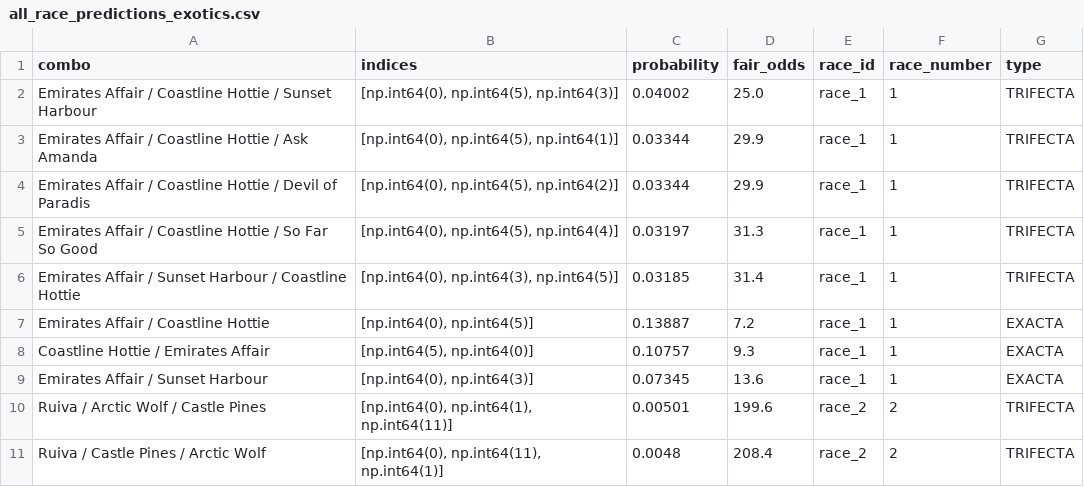
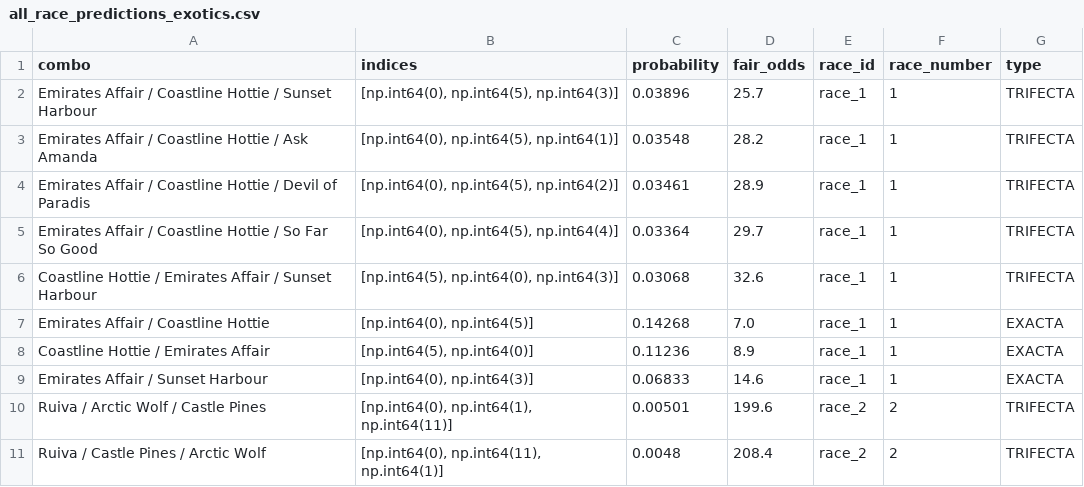
Before and after one commit to Sixteen1-6/HorseRacing, a CSV file: race_predictions/all_race_predictions_exotics.csv, drawn as a sheet; only a part is shown.

```diff
--- a/race_predictions/all_race_predictions_exotics.csv
+++ b/race_predictions/all_race_predictions_exotics.csv
@@ -1,10 +1,10 @@
 combo,indices,probability,fair_odds,race_id,race_number,type
-Emirates Affair / Coastline Hottie / Sunset Harbour,"[np.int64(0), np.int64(5), np.int64(3)]",0.04002,25.0,race_1,1,TRIFECTA
-Emirates Affair / Coastline Hottie / Ask Amanda,"[np.int64(0), np.int64(5), np.int64(1)]",0.03344,29.9,race_1,1,TRIFECTA
-Emirates Affair / Coastline Hottie / Devil of Paradis,"[np.int64(0), np.int64(5), np.int64(2)]",0.03344,29.9,race_1,1,TRIFECTA
-Emirates Affair / Coastline Hottie / So Far So Good,"[np.int64(0), np.int64(5), np.int64(4)]",0.03197,31.3,race_1,1,TRIFECTA
-Emirates Affair / Sunset Harbour / Coastline Hottie,"[np.int64(0), np.int64(3), np.int64(5)]",0.03185,31.4,race_1,1,TRIFECTA
-Emirates Affair / Coastline Hottie,"[np.int64(0), np.int64(5)]",0.13887,7.2,race_1,1,EXACTA
-Coastline Hottie / Emirates Affair,"[np.int64(5), np.int64(0)]",0.10757,9.3,race_1,1,EXACTA
-Emirates Affair / Sunset Harbour,"[np.int64(0), np.int64(3)]",0.07345,13.6,race_1,1,EXACTA
+Emirates Affair / Coastline Hottie / Sunset Harbour,"[np.int64(0), np.int64(5), np.int64(3)]",0.03896,25.7,race_1,1,TRIFECTA
+Emirates Affair / Coastline Hottie / Ask Amanda,"[np.int64(0), np.int64(5), np.int64(1)]",0.03548,28.2,race_1,1,TRIFECTA
+Emirates Affair / Coastline Hottie / Devil of Paradis,"[np.int64(0), np.int64(5), np.int64(2)]",0.03461,28.9,race_1,1,TRIFECTA
+Emirates Affair / Coastline Hottie / So Far So Good,"[np.int64(0), np.int64(5), np.int64(4)]",0.03364,29.7,race_1,1,TRIFECTA
+Coastline Hottie / Emirates Affair / Sunset Harbour,"[np.int64(5), np.int64(0), np.int64(3)]",0.03068,32.6,race_1,1,TRIFECTA
+Emirates Affair / Coastline Hottie,"[np.int64(0), np.int64(5)]",0.14268,7.0,race_1,1,EXACTA
+Coastline Hottie / Emirates Affair,"[np.int64(5), np.int64(0)]",0.11236,8.9,race_1,1,EXACTA
+Emirates Affair / Sunset Harbour,"[np.int64(0), np.int64(3)]",0.06833,14.6,race_1,1,EXACTA
 Ruiva / Arctic Wolf / Castle Pines,"[np.int64(0), np.int64(1), np.int64(11)]",0.00501,199.6,race_2,2,TRIFECTA
```
Also changed, not shown: race_predictions/all_race_predictions.csv, race_predictions/no_odds_predictions.csv, 1 other file.
